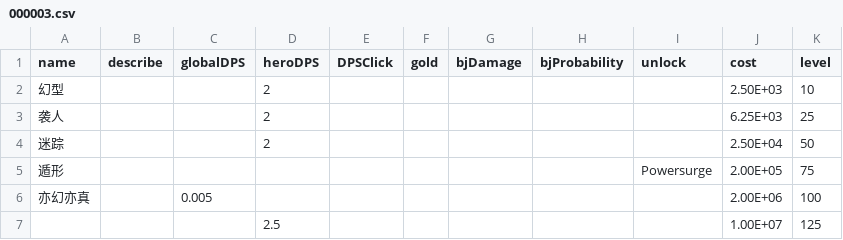
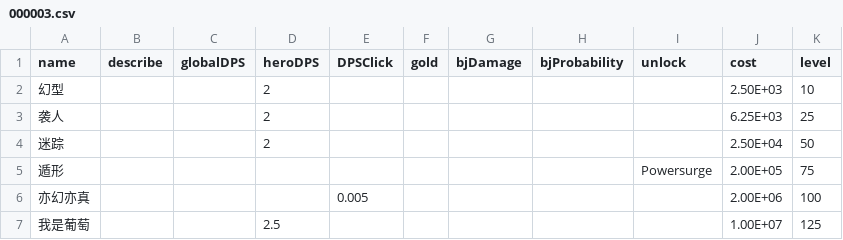
Before and after one commit to snowbee2018/clickhero, a CSV file: ClickHeroByCreator/assets/resources/SkillCfg/000003.csv, drawn as a sheet.

```diff
--- a/ClickHeroByCreator/assets/resources/SkillCfg/000003.csv
+++ b/ClickHeroByCreator/assets/resources/SkillCfg/000003.csv
@@ -5,3 +5,3 @@ name,describe,globalDPS,heroDPS,DPSClick,gold,bjDamage,bjProbability,unlock,cost
 遁形,,,,,,,,Powersurge,2.00E+05,75
-亦幻亦真,,0.005,,,,,,,2.00E+06,100
-,,,2.5,,,,,,1.00E+07,125
+亦幻亦真,,,,0.005,,,,,2.00E+06,100
+我是葡萄,,,2.5,,,,,,1.00E+07,125
```
Also changed, not shown: ClickHeroByCreator/assets/resources/SkillCfg/000005.csv, ClickHeroByCreator/assets/resources/SkillCfg/000006.csv, 7 other files.
